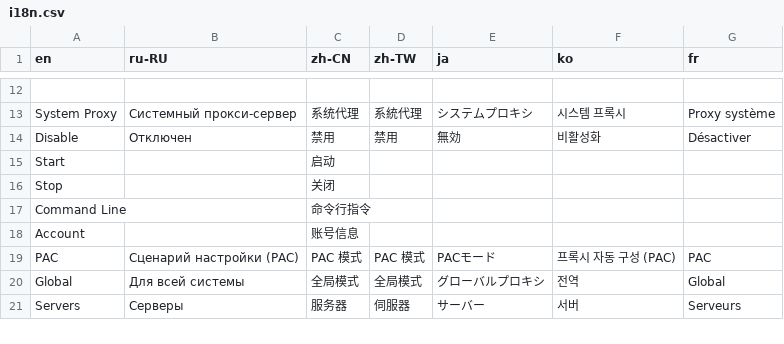
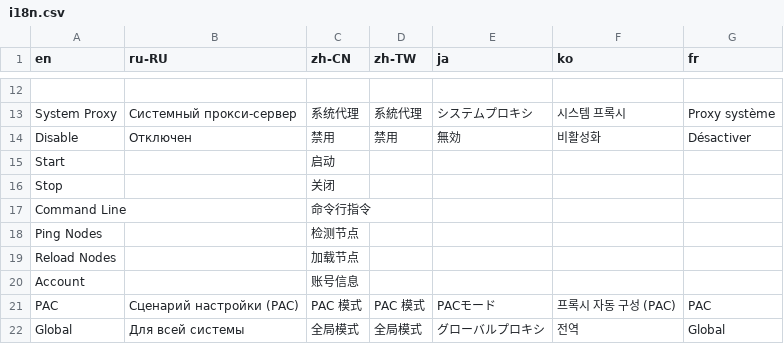
Before and after one commit to lightStarShip/tbd-win, a CSV file: tbd-csharp/Data/i18n.csv, drawn as a sheet; only a part is shown, gaps mark what is left out; the shorter side is filled out with more unchanged rows; the diff names each change by its address in the sheet, - before the commit and + after, or states it on an @@ line.

Commit message:
server node

```diff
--- a/tbd-csharp/Data/i18n.csv
+++ b/tbd-csharp/Data/i18n.csv
+row 18: Ping Nodes |  | 检测节点
+row 19: Reload Nodes |  | 加载节点
```
Also changed, not shown: 6 other files.
